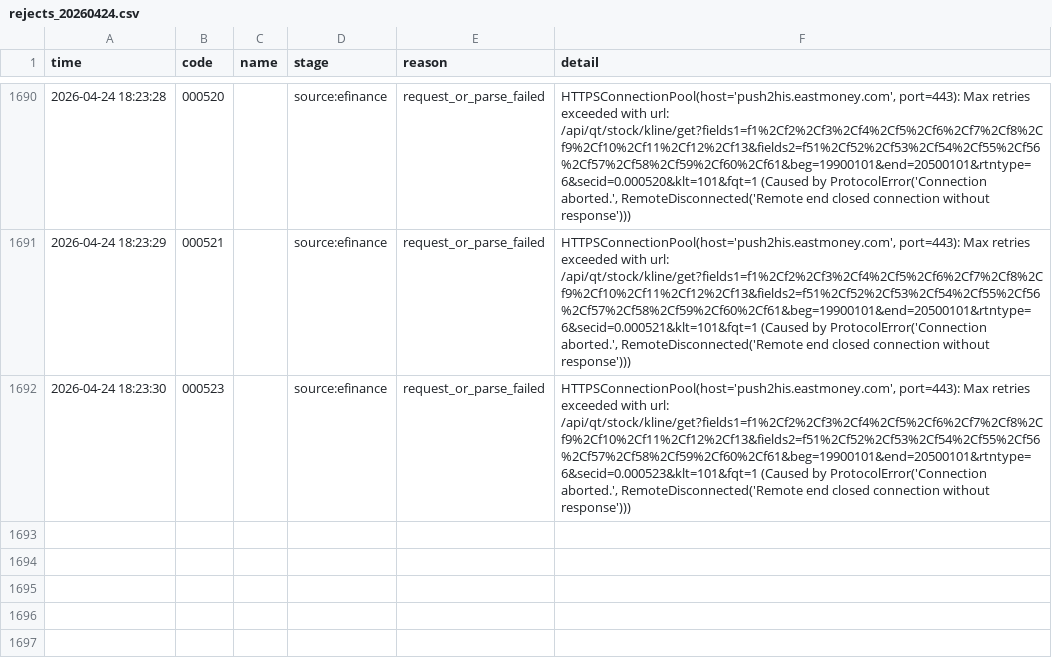
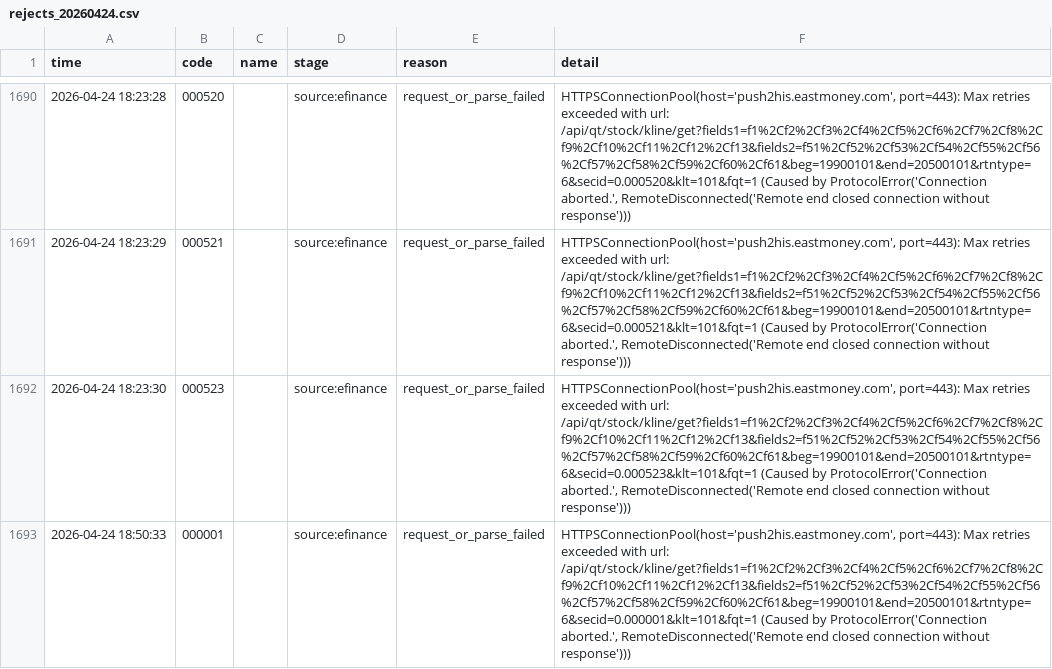
Before and after one commit to 850224144/my-first, a CSV file: logs/rejects_20260424.csv, drawn as a sheet; only a part is shown, gaps mark what is left out.

```diff
--- a/logs/rejects_20260424.csv
+++ b/logs/rejects_20260424.csv
@@ -1692 +1692,2 @@
 2026-04-24 18:23:30,000523,,source:efinance,request_or_parse_failed,"HTTPSConnectionPool(host='push2his.eastmoney.com', port=443): Max retries exceeded with url: /api/qt/stock/kline/get?fields1=f1%2Cf2%2Cf3%2Cf4%2Cf5%2Cf6%2Cf7%2Cf8%2Cf9%2Cf10%2Cf11%2Cf12%2Cf13&fields2=f51%2Cf52%2Cf53%2Cf54%2Cf55%2Cf56%2Cf57%2Cf58%2Cf59%2Cf60%2Cf61&beg=19900101&end=20500101&rtntype=6&secid=0.000523&klt=101&fqt=1 (Caused by ProtocolError('Connection aborted.', RemoteDisconnected('Remote end closed connection without response')))"
+2026-04-24 18:50:33,000001,,source:efinance,request_or_parse_failed,"HTTPSConnectionPool(host='push2his.eastmoney.com', port=443): Max retries exceeded with url: /api/qt/stock/kline/get?fields1=f1%2Cf2%2Cf3%2Cf4%2Cf5%2Cf6%2Cf7%2Cf8%2Cf9%2Cf10%2Cf11%2Cf12%2Cf13&fields2=f51%2Cf52%2Cf53%2Cf54%2Cf55%2Cf56%2Cf57%2Cf58%2Cf59%2Cf60%2Cf61&beg=19900101&end=20500101&rtntype=6&secid=0.000001&klt=101&fqt=1 (Caused by ProtocolError('Connection aborted.', RemoteDisconnected('Remote end closed connection without response')))"
```
Also changed, not shown: 5 other files.
